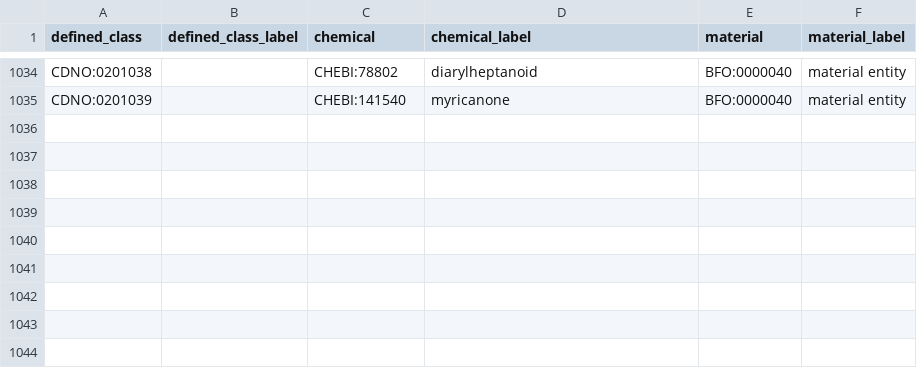
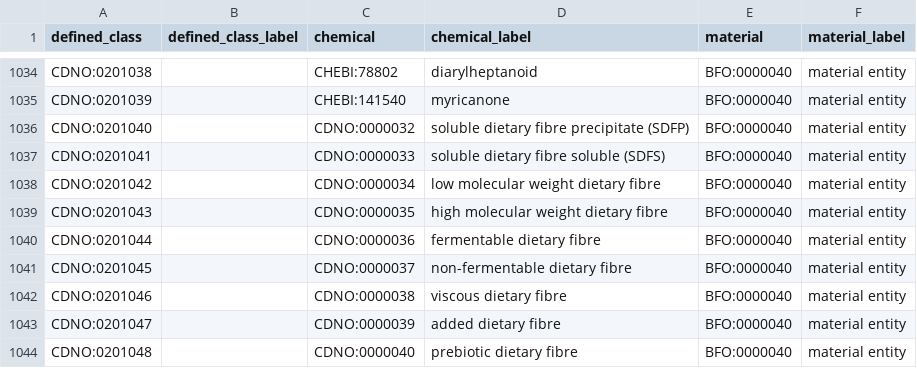
Before and after one commit to CompositionalDietaryNutritionOntology/cdno, a CSV file: src/ontology/templates/chemical_concentration.csv, drawn as a sheet; only a part is shown, gaps mark what is left out.

Commit message:
Update chemical_concentration.csv
Add new fiber terms to concentration class

```diff
--- a/src/ontology/templates/chemical_concentration.csv
+++ b/src/ontology/templates/chemical_concentration.csv
@@ -1035 +1035,10 @@ CDNO:0201038,,CHEBI:78802,diarylheptanoid ,BFO:0000040,material entity
 CDNO:0201039,,CHEBI:141540,myricanone ,BFO:0000040,material entity
+CDNO:0201040,,CDNO:0000032,soluble dietary fibre precipitate (SDFP),BFO:0000040,material entity
+CDNO:0201041,,CDNO:0000033,soluble dietary fibre soluble (SDFS),BFO:0000040,material entity
+CDNO:0201042,,CDNO:0000034,low molecular weight dietary fibre,BFO:0000040,material entity
+CDNO:0201043,,CDNO:0000035,high molecular weight dietary fibre,BFO:0000040,material entity
+CDNO:0201044,,CDNO:0000036,fermentable dietary fibre,BFO:0000040,material entity
+CDNO:0201045,,CDNO:0000037,non-fermentable dietary fibre,BFO:0000040,material entity
+CDNO:0201046,,CDNO:0000038,viscous dietary fibre,BFO:0000040,material entity
+CDNO:0201047,,CDNO:0000039,added dietary fibre,BFO:0000040,material entity
+CDNO:0201048,,CDNO:0000040,prebiotic dietary fibre,BFO:0000040,material entity
```
